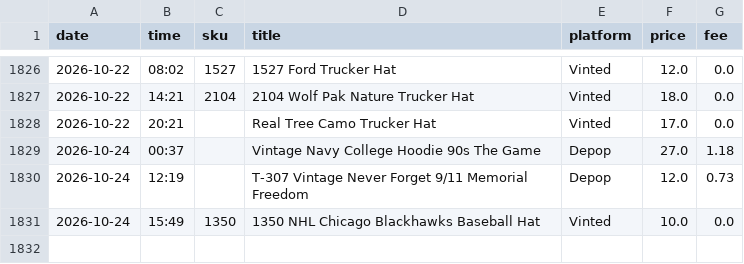
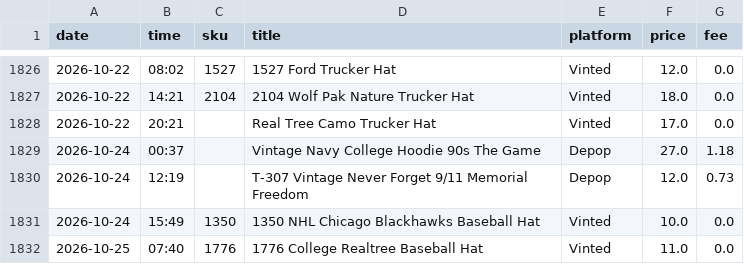
Before and after one commit to notanotherwholesale-sudo/fm-sales-tracker, a CSV file: fm_sales.csv, drawn as a sheet; only a part is shown, gaps mark what is left out.

```diff
--- a/fm_sales.csv
+++ b/fm_sales.csv
@@ -1831 +1831,2 @@ date,time,sku,title,platform,price,fee
 2026-10-24,15:49,1350,1350 NHL Chicago Blackhawks Baseball Hat,Vinted,10.0,0.0
+2026-10-25,07:40,1776,1776 College Realtree Baseball Hat,Vinted,11.0,0.0
```
Also changed, not shown: delist_queue.csv, 2 other files.
